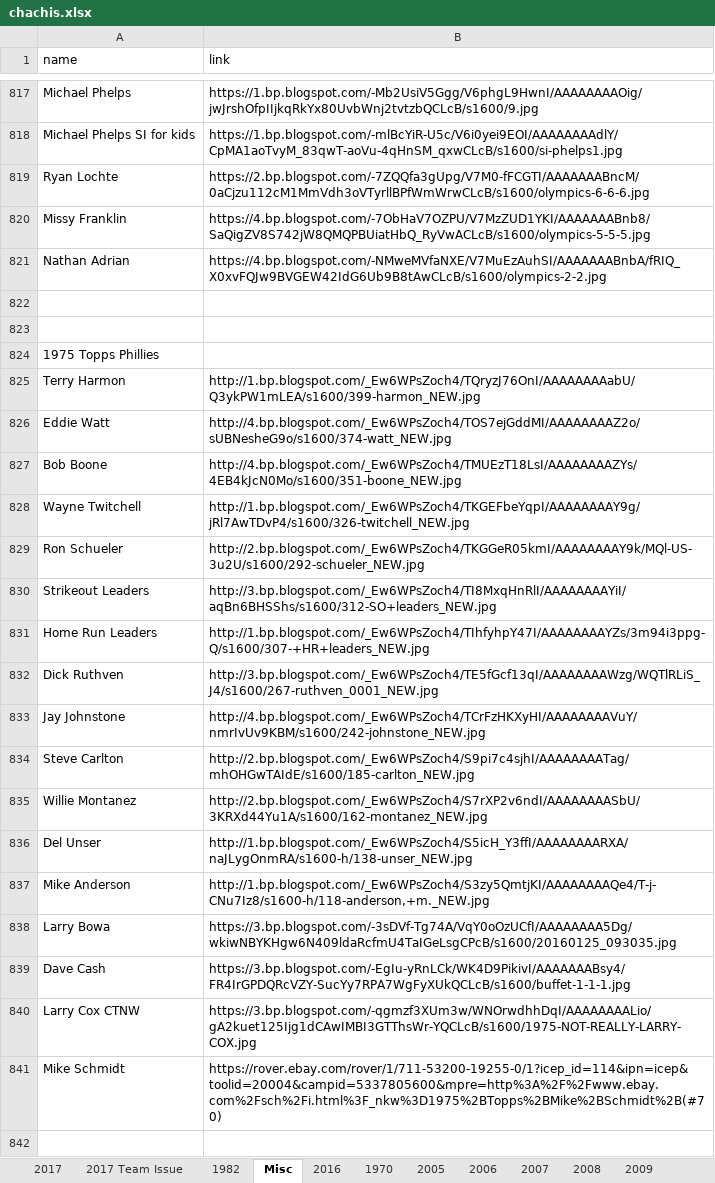
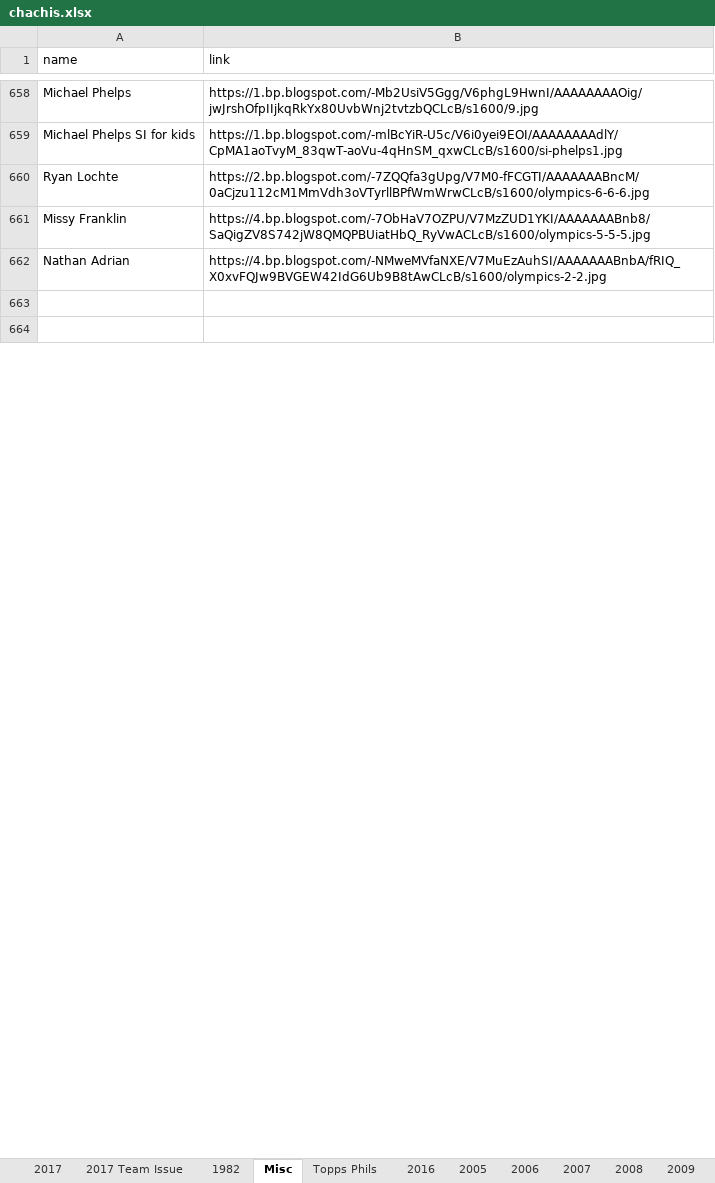
Before and after one commit to Wolfbane50/myApp, an Excel workbook: chachis.xlsx, sheet Misc, drawn as a sheet; only a part is shown, gaps mark what is left out; values as stored, in another font and other column widths than the file's, no borders; removed rows and columns are numbered as before the commit, all else as after; the diff covers the shown part only; the diff names each change by its address in the sheet, - before the commit and + after, or states it on an @@ line.

```diff
--- a/chachis.xlsx (sheet Misc)
+++ b/chachis.xlsx (sheet Misc)
-sheet tab: 1970
+sheet tab: Topps Phils
-row 824: 1975 Topps Phillies
-row 825: Terry Harmon | http://1.bp.blogspot.com/_Ew6WPsZoch4/TQryzJ76OnI/AAAAAAAAabU/Q3ykPW1mLEA/s1600/399-harmon_NEW.jpg
-row 826: Eddie Watt | http://4.bp.blogspot.com/_Ew6WPsZoch4/TOS7ejGddMI/AAAAAAAAZ2o/sUBNesheG9o/s1600/374-watt_NEW.jpg
-row 827: Bob Boone | http://4.bp.blogspot.com/_Ew6WPsZoch4/TMUEzT18LsI/AAAAAAAAZYs/4EB4kJcN0Mo/s1600/351-boone_NEW.jpg
-row 828: Wayne Twitchell | http://1.bp.blogspot.com/_Ew6WPsZoch4/TKGEFbeYqpI/AAAAAAAAY9g/jRl7AwTDvP4/s1600/326-twitchell_NEW.jpg
-row 829: Ron Schueler | http://2.bp.blogspot.com/_Ew6WPsZoch4/TKGGeR05kmI/AAAAAAAAY9k/MQl-US-3u2U/s1600/292-schueler_NEW.jpg
-row 830: Strikeout Leaders | http://3.bp.blogspot.com/_Ew6WPsZoch4/TI8MxqHnRlI/AAAAAAAAYiI/aqBn6BHSShs/s1600/312-SO+leaders_NEW.jpg
-row 831: Home Run Leaders | http://1.bp.blogspot.com/_Ew6WPsZoch4/TIhfyhpY47I/AAAAAAAAYZs/3m94i3ppg-Q/s1600/307-+HR+leaders_NEW.jpg
-row 832: Dick Ruthven | http://3.bp.blogspot.com/_Ew6WPsZoch4/TE5fGcf13qI/AAAAAAAAWzg/WQTlRLiS_J4/s1600/267-ruthven_0001_NEW.jpg
-row 833: Jay Johnstone | http://4.bp.blogspot.com/_Ew6WPsZoch4/TCrFzHKXyHI/AAAAAAAAVuY/nmrIvUv9KBM/s1600/242-johnstone_NEW.jpg
-row 834: Steve Carlton | http://2.bp.blogspot.com/_Ew6WPsZoch4/S9pi7c4sjhI/AAAAAAAATag/mhOHGwTAIdE/s1600/185-carlton_NEW.jpg
-row 835: Willie Montanez | http://2.bp.blogspot.com/_Ew6WPsZoch4/S7rXP2v6ndI/AAAAAAAASbU/3KRXd44Yu1A/s1600/162-montanez_NEW.jpg
-row 836: Del Unser | http://1.bp.blogspot.com/_Ew6WPsZoch4/S5icH_Y3ffI/AAAAAAAARXA/naJLygOnmRA/s1600-h/138-unser_NEW.jpg
-row 837: Mike Anderson | http://1.bp.blogspot.com/_Ew6WPsZoch4/S3zy5QmtjKI/AAAAAAAAQe4/T-j-CNu7Iz8/s1600-h/118-anderson,+m._NEW.jpg
-row 838: Larry Bowa | https://3.bp.blogspot.com/-3sDVf-Tg74A/VqY0oOzUCfI/AAAAAAAA5Dg/wkiwNBYKHgw6N409ldaRcfmU4TaIGeLsgCPcB/s1600/20160125_093035.jpg
-row 839: Dave Cash | https://3.bp.blogspot.com/-EgIu-yRnLCk/WK4D9PikivI/AAAAAAABsy4/FR4IrGPDQRcVZY-SucYy7RPA7WgFyXUkQCLcB/s1600/buffet-1-1-1.jpg
-row 840: Larry Cox CTNW | https://3.bp.blogspot.com/-qgmzf3XUm3w/WNOrwdhhDqI/AAAAAAAALio/gA2kuet125Ijg1dCAwIMBI3GTThsWr-YQCLcB/s1600/1975-NOT-REALLY-LARRY-COX.jpg
-row 841: Mike Schmidt | https://rover.ebay.com/rover/1/711-53200-19255-0/1?icep_id=114&ipn=icep&toolid=20004&campid=5337805600&mpre=http%3A%2F%2Fwww.ebay.com%2Fsch%2Fi.html%3F_nkw%3D1975%2BTopps%2BMike%2BSchmidt%2B(#70)
-row 842: (empty)
```
Also changed, not shown: 7 added rows, 365 removed rows, 3 moved rows and 2 edited cells elsewhere in this sheet, sheet 1982, sheet 2017, sheet Missing Links, 2 other files.
